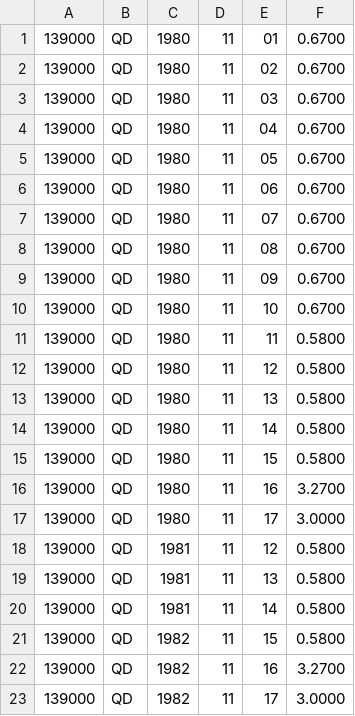
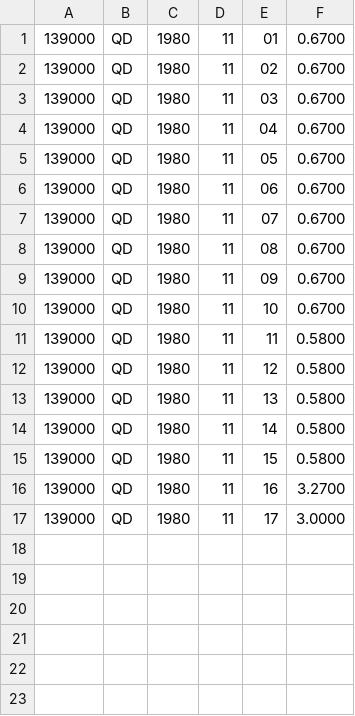
Before and after one commit to krskovape/du02_petra_krskova, a CSV file: vstup.csv, drawn as a sheet; the diff names each change by its address in the sheet, - before the commit and + after, or states it on an @@ line.

```diff
--- a/vstup.csv
+++ b/vstup.csv
-row 18: 139000 | QD | 1981 | 11 | 12 | 0.5800
-row 19: 139000 | QD | 1981 | 11 | 13 | 0.5800
-row 20: 139000 | QD | 1981 | 11 | 14 | 0.5800
-row 21: 139000 | QD | 1982 | 11 | 15 | 0.5800
-row 22: 139000 | QD | 1982 | 11 | 16 | 3.2700
-row 23: 139000 | QD | 1982 | 11 | 17 | 3.0000
```
Also changed, not shown: 3 other files.
